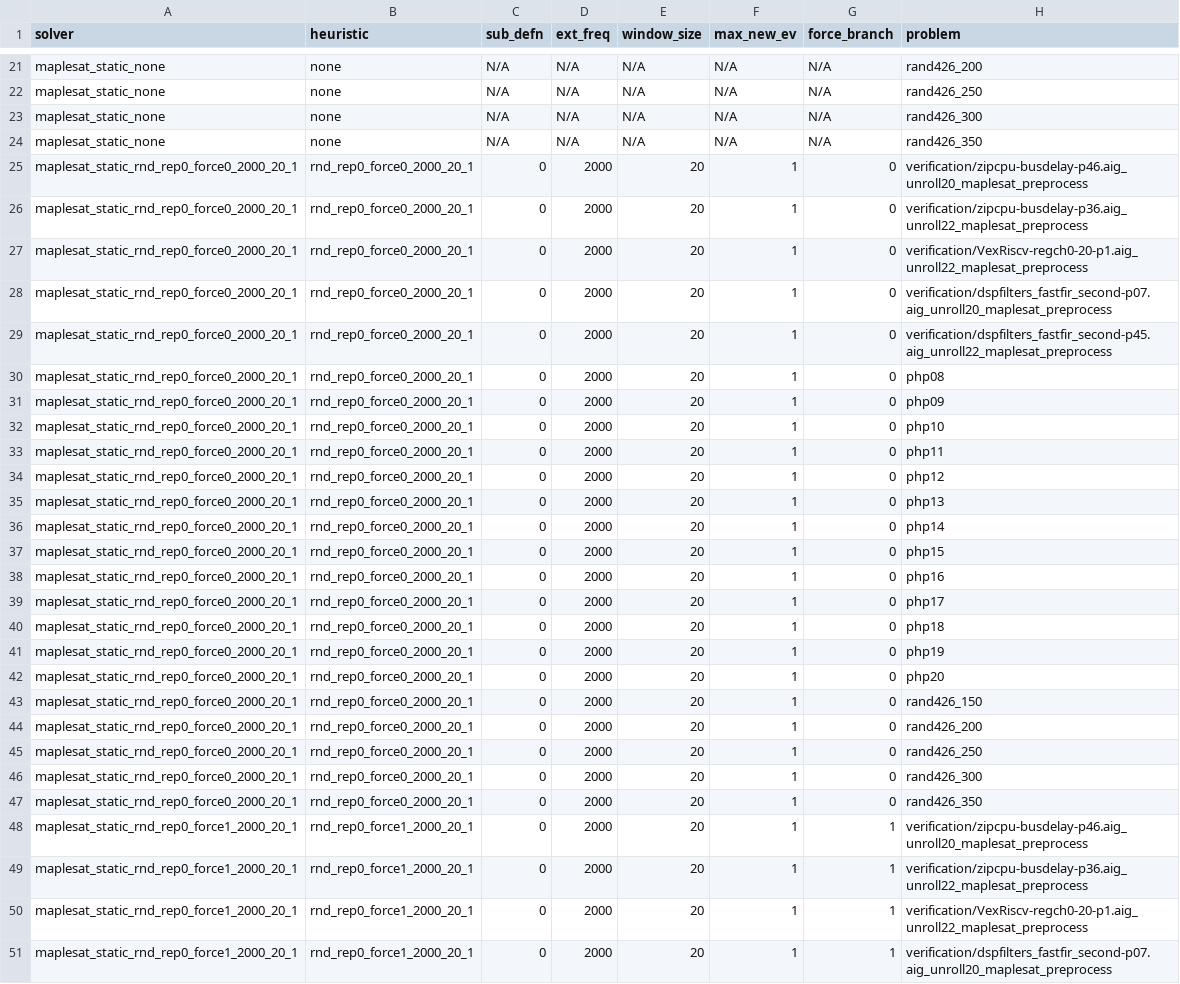
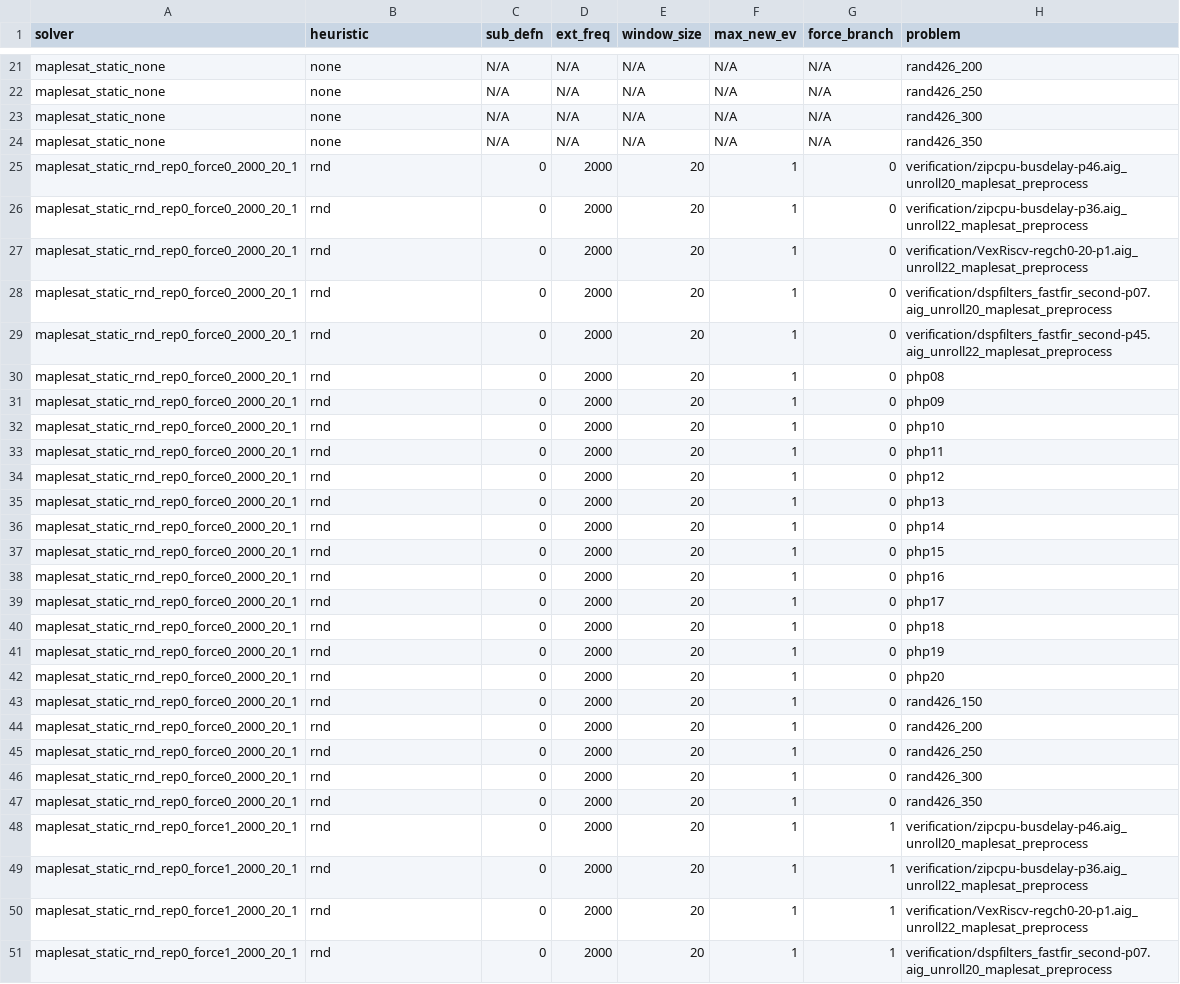
Before and after one commit to chjon/xMapleSAT, a CSV file: solver-comparison.csv, drawn as a sheet; only a part is shown, gaps mark what is left out; the diff covers the shown part only; the diff names each change by its address in the sheet, - before the commit and + after, or states it on an @@ line.

```diff
--- a/solver-comparison.csv
+++ b/solver-comparison.csv
-B25:B47 (heuristic): rnd_rep0_force0_2000_20_1
+B25:B47 (heuristic): rnd
-B48:B51 (heuristic): rnd_rep0_force1_2000_20_1
+B48:B51 (heuristic): rnd
```
Also changed, not shown: 157 edited cells elsewhere in this file, 1 other file.
